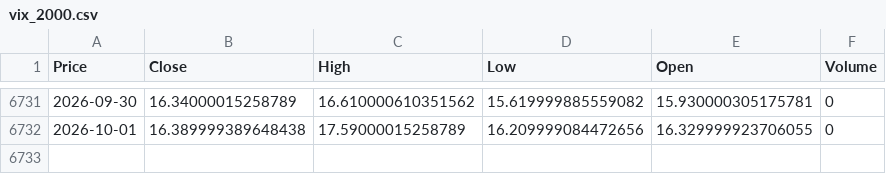
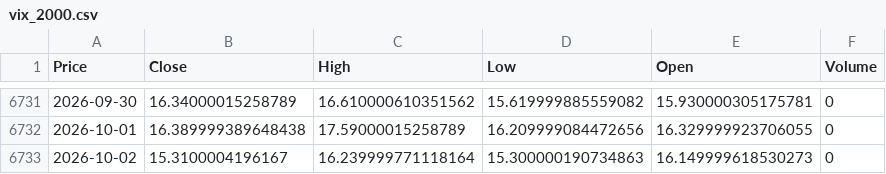
Before and after one commit to newyorkwoo/buyStock, a CSV file: public/data/raw/vix_2000.csv, drawn as a sheet; only a part is shown, gaps mark what is left out; the diff names each change by its address in the sheet, - before the commit and + after, or states it on an @@ line.

```diff
--- a/public/data/raw/vix_2000.csv
+++ b/public/data/raw/vix_2000.csv
+row 6733: 2026-10-02 | 15.3100004196167 | 16.239999771118164 | 15.300000190734863 | 16.149999618530273 | 0
```
Also changed, not shown: public/data/raw/nasdaq_2000.csv.
